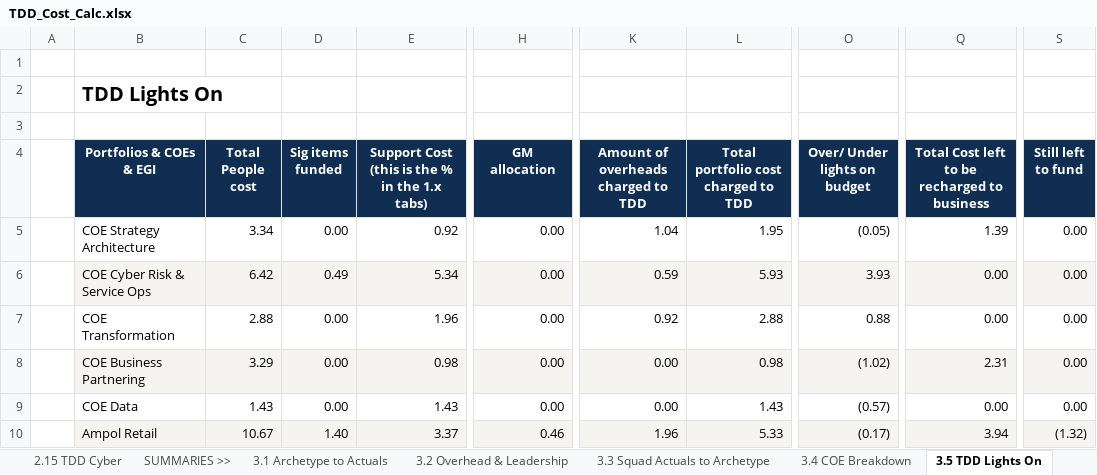
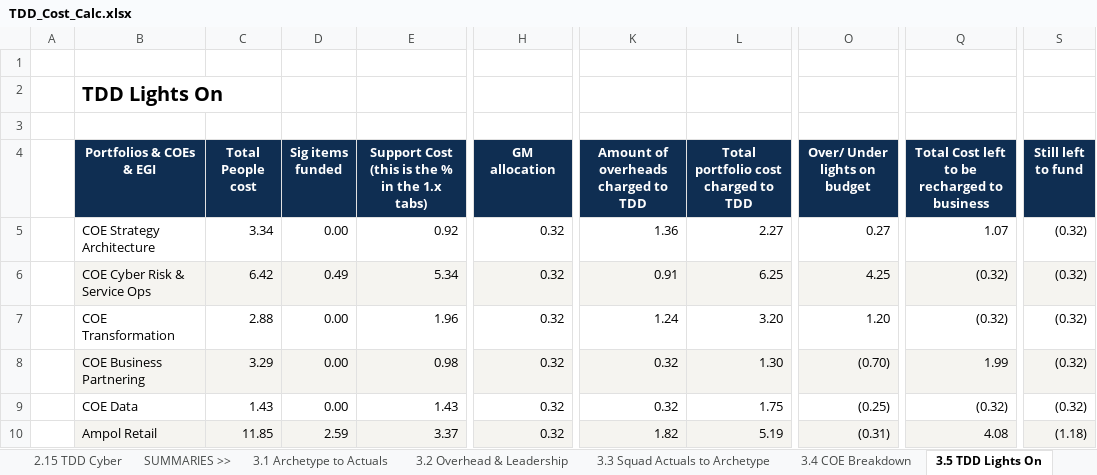
Before and after one commit to leewainescott-debug/anthropic-claude-code, an Excel workbook: TDD_Cost_Calc.xlsx, sheet 3.5 TDD Lights On, drawn as a sheet; only a part is shown, gaps mark what is left out; values as stored, in another font and other column widths than the file's, no borders; conditional formats not drawn; the diff covers the shown part only; the diff names each change by its address in the sheet, - before the commit and + after, or states it on an @@ line.

```diff
--- a/TDD_Cost_Calc.xlsx (sheet 3.5 TDD Lights On)
+++ b/TDD_Cost_Calc.xlsx (sheet 3.5 TDD Lights On)
-H5:H9 (GM allocation): 0.00
+H5:H9 (GM allocation): 0.32
-K5: 1.04
+K5: 1.36
-L5: 1.95
+L5: 2.27
-O5 (Over/ Under lights on budget): (0.05)
+O5 (Over/ Under lights on budget): 0.27
-Q5: 1.39
+Q5: 1.07
-S5:S9 (Still left to fund): 0.00
+S5:S9 (Still left to fund): (0.32)
-K6: 0.59
+K6: 0.91
-L6: 5.93
+L6: 6.25
-O6 (Over/ Under lights on budget): 3.93
+O6 (Over/ Under lights on budget): 4.25
-Q6:Q7: 0.00
+Q6:Q7: (0.32)
-K7: 0.92
+K7: 1.24
-L7: 2.88
+L7: 3.20
-O7 (Over/ Under lights on budget): 0.88
+O7 (Over/ Under lights on budget): 1.20
-K8:K9: 0.00
+K8:K9: 0.32
-L8: 0.98
+L8: 1.30
-O8 (Over/ Under lights on budget): (1.02)
+O8 (Over/ Under lights on budget): (0.70)
-Q8: 2.31
+Q8: 1.99
-L9: 1.43
+L9: 1.75
-O9 (Over/ Under lights on budget): (0.57)
+O9 (Over/ Under lights on budget): (0.25)
-Q9: 0.00
+Q9: (0.32)
-C10 (Total People cost): 10.67
+C10 (Total People cost): 11.85
-D10 (Sig items funded): 1.40
+D10 (Sig items funded): 2.59
-H10 (GM allocation): 0.46
+H10 (GM allocation): 0.32
-K10: 1.96
+K10: 1.82
-L10: 5.33
+L10: 5.19
-O10 (Over/ Under lights on budget): (0.17)
+O10 (Over/ Under lights on budget): (0.31)
-Q10: 3.94
+Q10: 4.08
-S10 (Still left to fund): (1.32)
+S10 (Still left to fund): (1.18)
```
Also changed, not shown: 37 added rows, 5 removed rows, 106 edited cells and cell formats elsewhere in this sheet, sheet 2.14 EGI, sheet 3.3 Squad Actuals to Archetype, sheet 3.6 TDD Lights On AU NZ, sheet 2.3 Enterprise Data, sheet 1.7 Infrastructure, sheet 3.4 COE Breakdown, 26 more sheets, formulas that keep their value, 7 other files.
